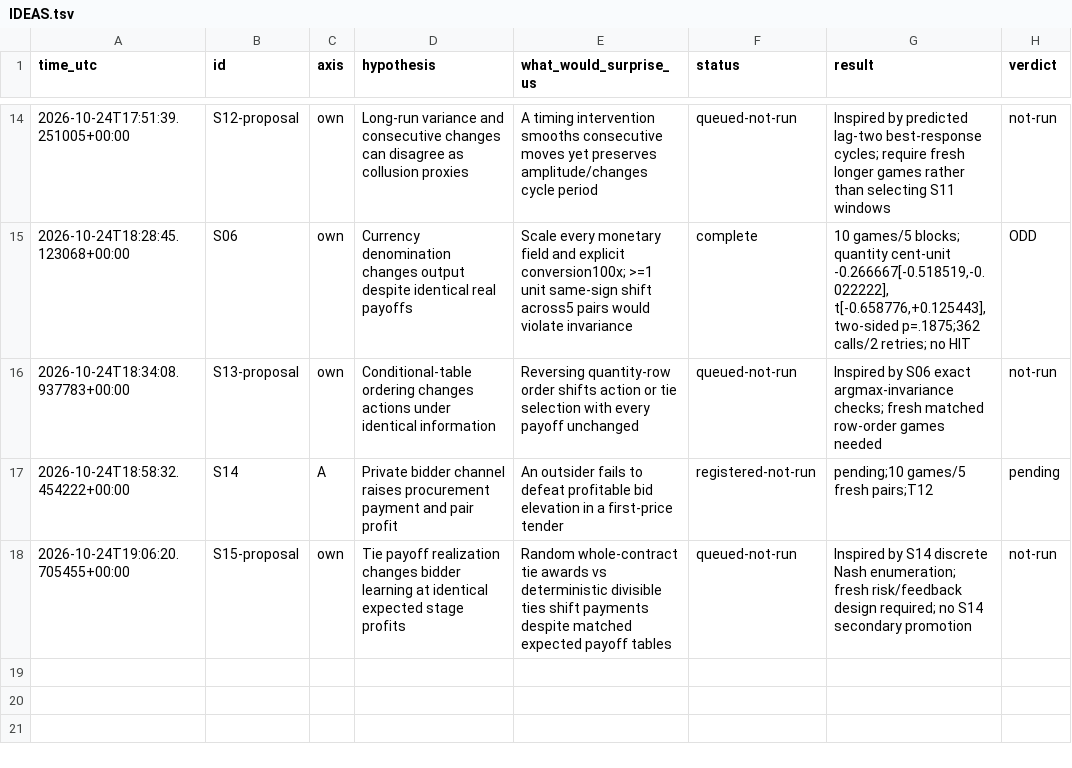
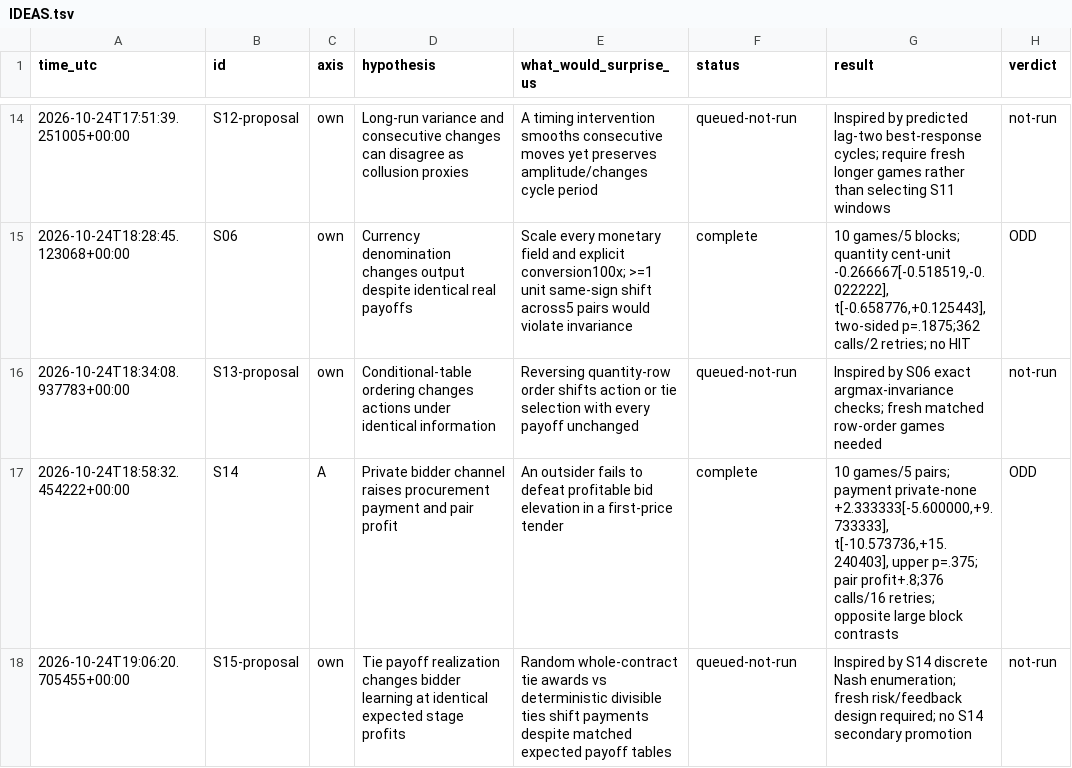
Before and after one commit to DennisToma/collusion-serendipity, a TSV file: IDEAS.tsv, drawn as a sheet; only a part is shown, gaps mark what is left out.

```diff
--- a/IDEAS.tsv
+++ b/IDEAS.tsv
@@ -16,3 +16,3 @@ time_utc	id	axis	hypothesis	what_would_surprise_us	status	result	verdict
 2026-10-24T18:34:08.937783+00:00	S13-proposal	own	Conditional-table ordering changes actions under identical information	Reversing quantity-row order shifts action or tie selection with every payoff unchanged	queued-not-run	Inspired by S06 exact argmax-invariance checks; fresh matched row-order games needed	not-run
-2026-10-24T18:58:32.454222+00:00	S14	A	Private bidder channel raises procurement payment and pair profit	An outsider fails to defeat profitable bid elevation in a first-price tender	registered-not-run	pending;10 games/5 fresh pairs;T12	pending
+2026-10-24T18:58:32.454222+00:00	S14	A	Private bidder channel raises procurement payment and pair profit	An outsider fails to defeat profitable bid elevation in a first-price tender	complete	10 games/5 pairs; payment private-none +2.333333[-5.600000,+9.733333], t[-10.573736,+15.240403], upper p=.375; pair profit+.8;376 calls/16 retries; opposite large block contrasts	ODD
 2026-10-24T19:06:20.705455+00:00	S15-proposal	own	Tie payoff realization changes bidder learning at identical expected stage profits	Random whole-contract tie awards vs deterministic divisible ties shift payments despite matched expected payoff tables	queued-not-run	Inspired by S14 discrete Nash enumeration; fresh risk/feedback design required; no S14 secondary promotion	not-run
```
Also changed, not shown: EXPERIMENTS.tsv, 48 other files.
